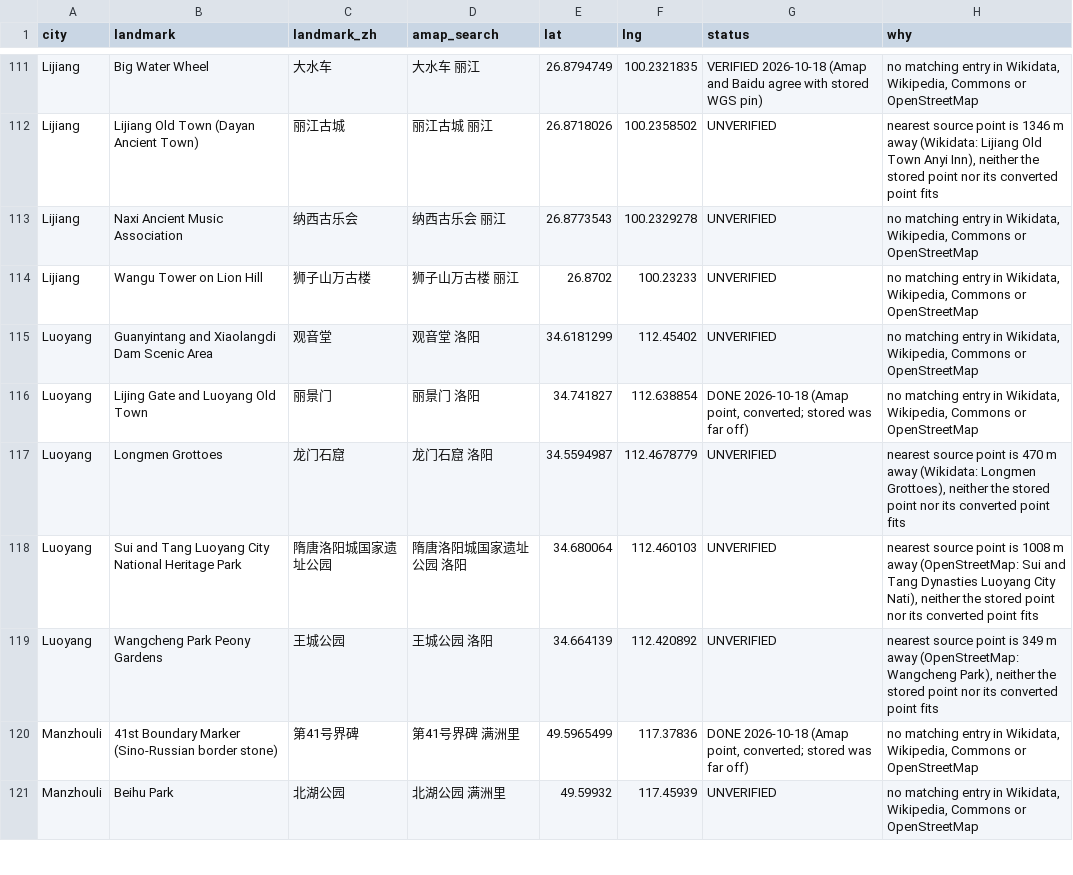
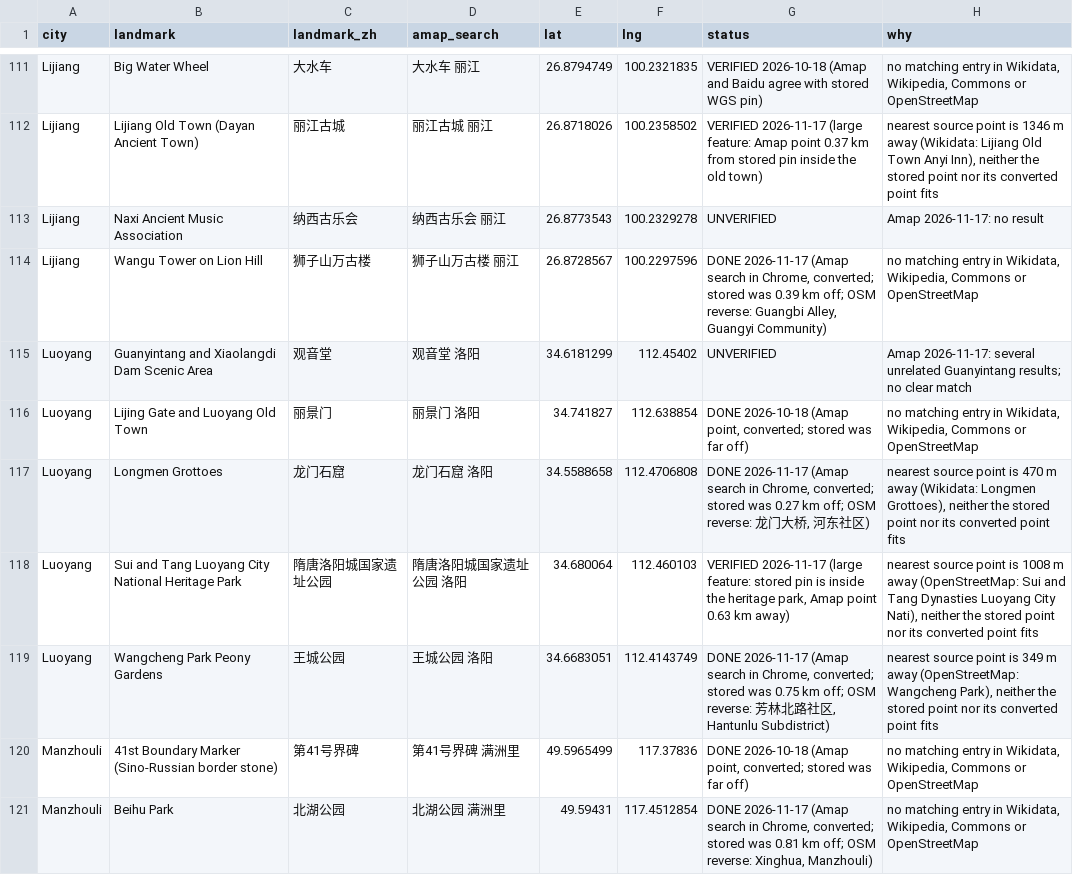
Before and after one commit to scjwolin57/Never-Roam-Alone, a CSV file: _needs-attention/china-unverified-landmarks-2026-10-14.csv, drawn as a sheet; only a part is shown, gaps mark what is left out; the diff covers the shown part only; the diff names each change by its address in the sheet, - before the commit and + after, or states it on an @@ line.

```diff
--- a/_needs-attention/china-unverified-landmarks-2026-10-14.csv
+++ b/_needs-attention/china-unverified-landmarks-2026-10-14.csv
-G112 (status): UNVERIFIED
+G112 (status): VERIFIED 2026-11-17 (large feature: Amap point 0.37 km from stored pin inside the old town)
-H113 (why): no matching entry in Wikidata, Wikipedia, Commons or OpenStreetMap
+H113 (why): Amap 2026-11-17: no result
-E114 (lat): 26.8702
+E114 (lat): 26.8728567
-F114 (lng): 100.23233
+F114 (lng): 100.2297596
-G114 (status): UNVERIFIED
+G114 (status): DONE 2026-11-17 (Amap search in Chrome, converted; stored was 0.39 km off; OSM reverse: Guangbi Alley, Guangyi Community)
-H115 (why): no matching entry in Wikidata, Wikipedia, Commons or OpenStreetMap
+H115 (why): Amap 2026-11-17: several unrelated Guanyintang results; no clear match
-E117 (lat): 34.5594987
+E117 (lat): 34.5588658
-F117 (lng): 112.4678779
+F117 (lng): 112.4706808
-G117 (status): UNVERIFIED
+G117 (status): DONE 2026-11-17 (Amap search in Chrome, converted; stored was 0.27 km off; OSM reverse: 龙门大桥, 河东社区)
-G118 (status): UNVERIFIED
+G118 (status): VERIFIED 2026-11-17 (large feature: stored pin is inside the heritage park, Amap point 0.63 km away)
-E119 (lat): 34.664139
+E119 (lat): 34.6683051
-F119 (lng): 112.420892
+F119 (lng): 112.4143749
-G119 (status): UNVERIFIED
+G119 (status): DONE 2026-11-17 (Amap search in Chrome, converted; stored was 0.75 km off; OSM reverse: 芳林北路社区, Hantunlu Subdistrict)
-E121 (lat): 49.59932
+E121 (lat): 49.59431
-F121 (lng): 117.45939
+F121 (lng): 117.4512854
-G121 (status): UNVERIFIED
+G121 (status): DONE 2026-11-17 (Amap search in Chrome, converted; stored was 0.81 km off; OSM reverse: Xinghua, Manzhouli)
```
Also changed, not shown: 69 edited cells elsewhere in this file, 12 other files.
